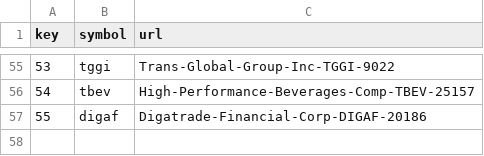
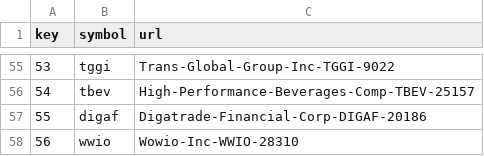
Before and after one commit to schustda/small_cap_predictor, a CSV file: data/tables/ticker_symbols.csv, drawn as a sheet; only a part is shown, gaps mark what is left out.

```diff
--- a/data/tables/ticker_symbols.csv
+++ b/data/tables/ticker_symbols.csv
@@ -57 +57,2 @@ key,symbol,url
 55,digaf,Digatrade-Financial-Corp-DIGAF-20186
+56,wwio,Wowio-Inc-WWIO-28310
```
Also changed, not shown: data/tables/stock_prices/stock_prices2.csv, 9 other files.
